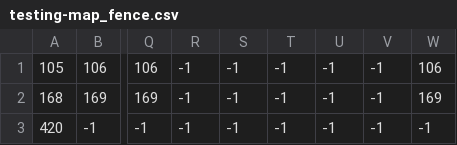
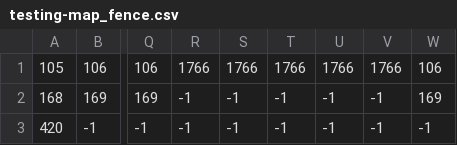
Before and after one commit to m-one-w/M1WEngine, a CSV file: levels/testing_level/testing-map_fence.csv, drawn as a sheet; only a part is shown, gaps mark what is left out; the diff names each change by its address in the sheet, - before the commit and + after, or states it on an @@ line.

```diff
--- a/levels/testing_level/testing-map_fence.csv
+++ b/levels/testing_level/testing-map_fence.csv
-R1: -1
+R1: 1766
-S1: -1
+S1: 1766
-T1: -1
+T1: 1766
-U1: -1
+U1: 1766
-V1: -1
+V1: 1766
```
Also changed, not shown: levels/testing_level/testing-map_charaters.csv, 1 other file.
